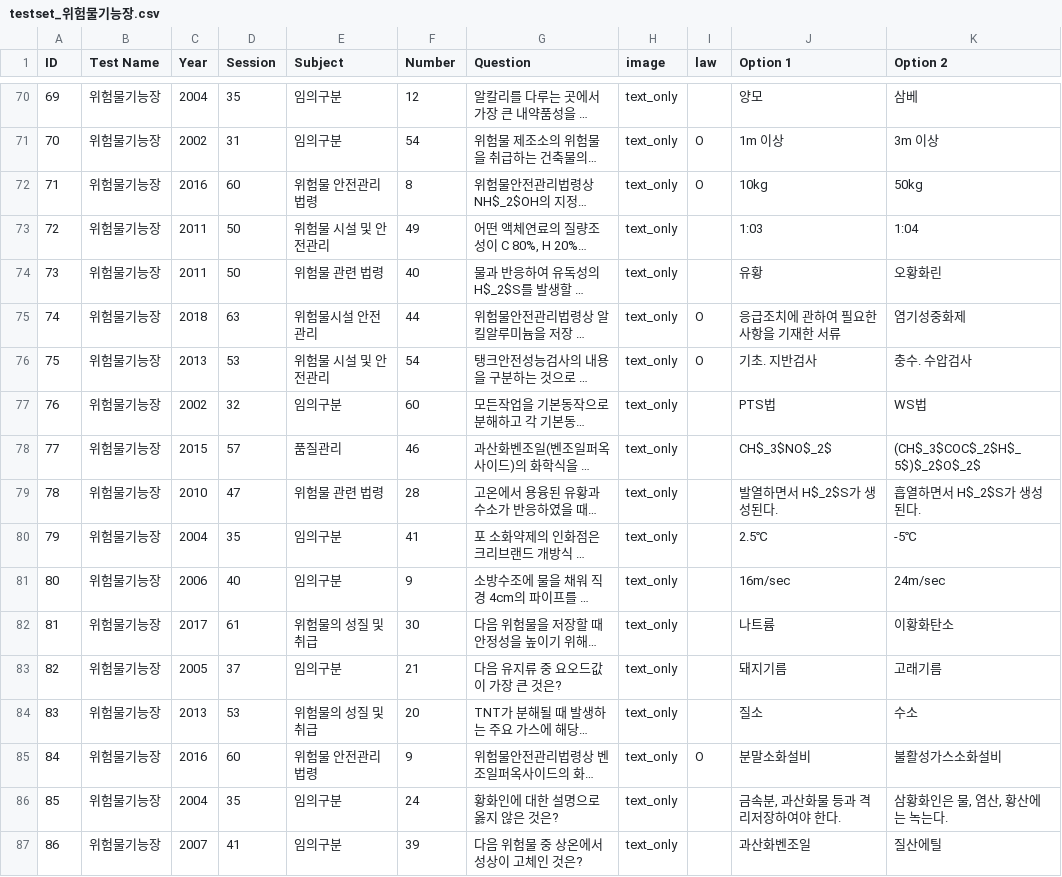
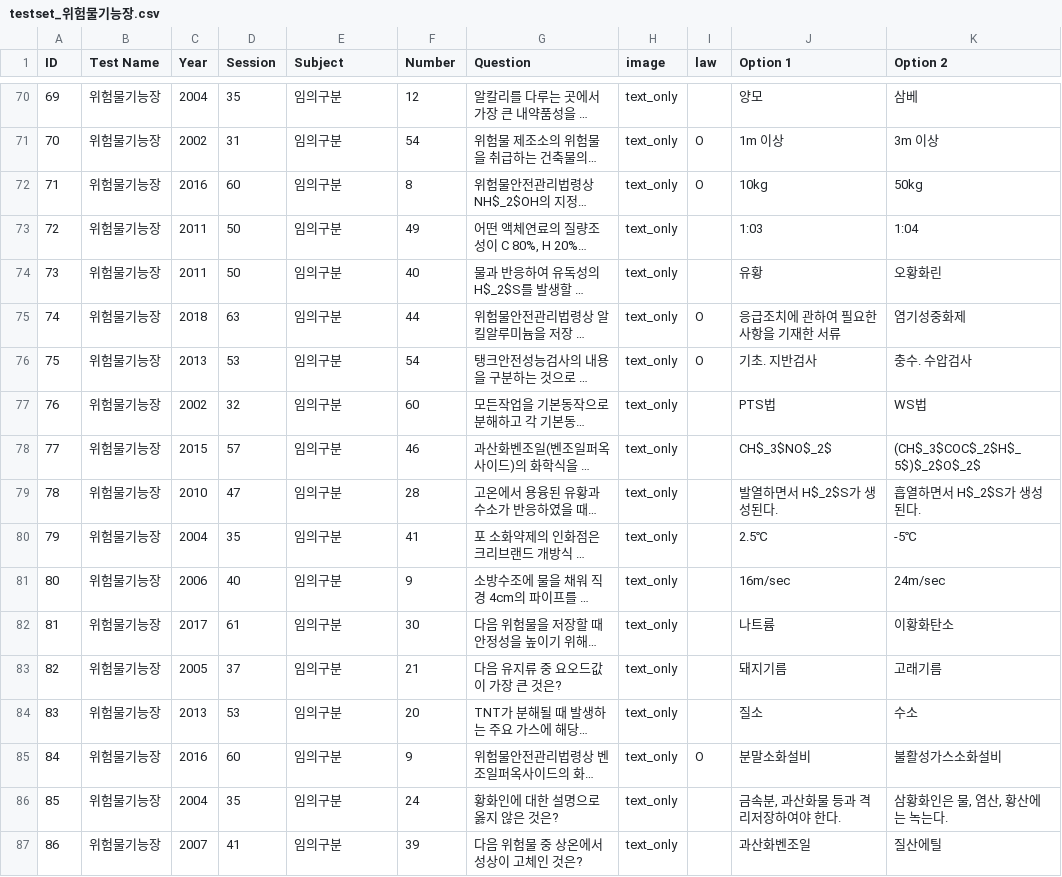
Before and after one commit to big1248/benchmark_visualizer_streamlit, a CSV file: data/testset_위험물기능장.csv, drawn as a sheet; only a part is shown, gaps mark what is left out; long unchanged cells end in …; the diff covers the shown part only; the diff names each change by its address in the sheet, - before the commit and + after, or states it on an @@ line.

```diff
--- a/data/testset_위험물기능장.csv
+++ b/data/testset_위험물기능장.csv
-E72 (Subject): 위험물 안전관리법령
+E72 (Subject): 임의구분
-E73 (Subject): 위험물 시설 및 안전관리
+E73 (Subject): 임의구분
-E74 (Subject): 위험물 관련 법령
+E74 (Subject): 임의구분
-E75 (Subject): 위험물시설 안전관리
+E75 (Subject): 임의구분
-E76 (Subject): 위험물 시설 및 안전관리
+E76 (Subject): 임의구분
-E78 (Subject): 품질관리
+E78 (Subject): 임의구분
-E79 (Subject): 위험물 관련 법령
+E79 (Subject): 임의구분
-E82 (Subject): 위험물의 성질 및 취급
+E82 (Subject): 임의구분
-E84 (Subject): 위험물의 성질 및 취급
+E84 (Subject): 임의구분
-E85 (Subject): 위험물 안전관리법령
+E85 (Subject): 임의구분
```
Also changed, not shown: 145 edited cells elsewhere in this file.
